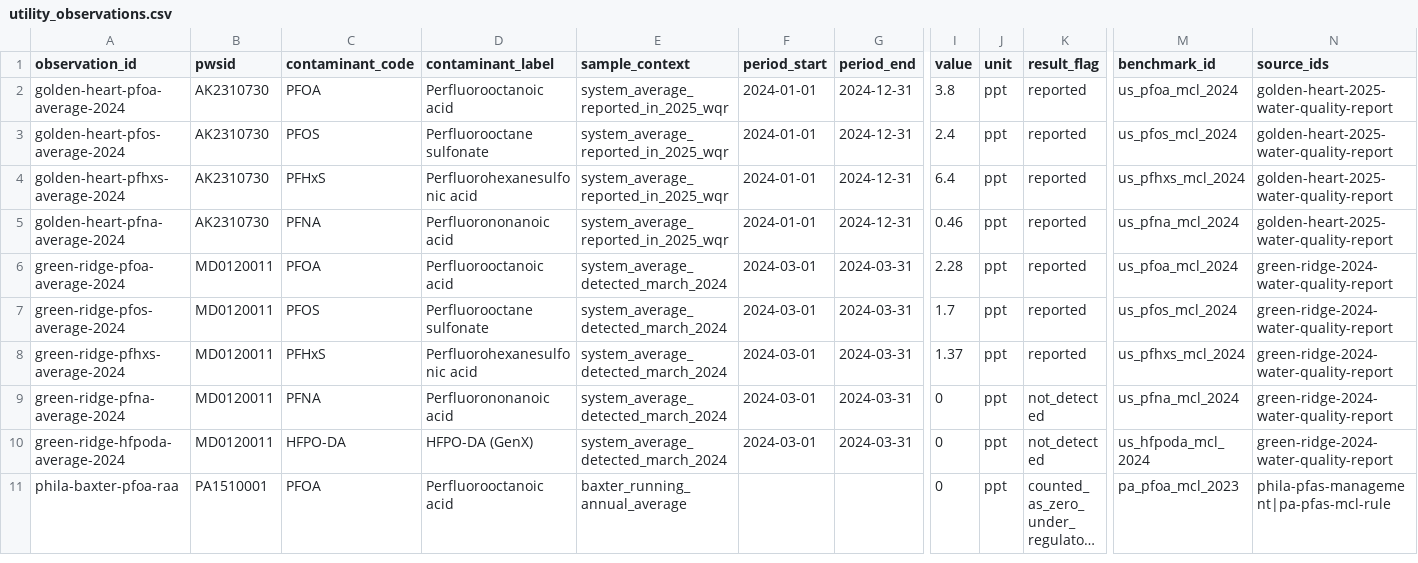
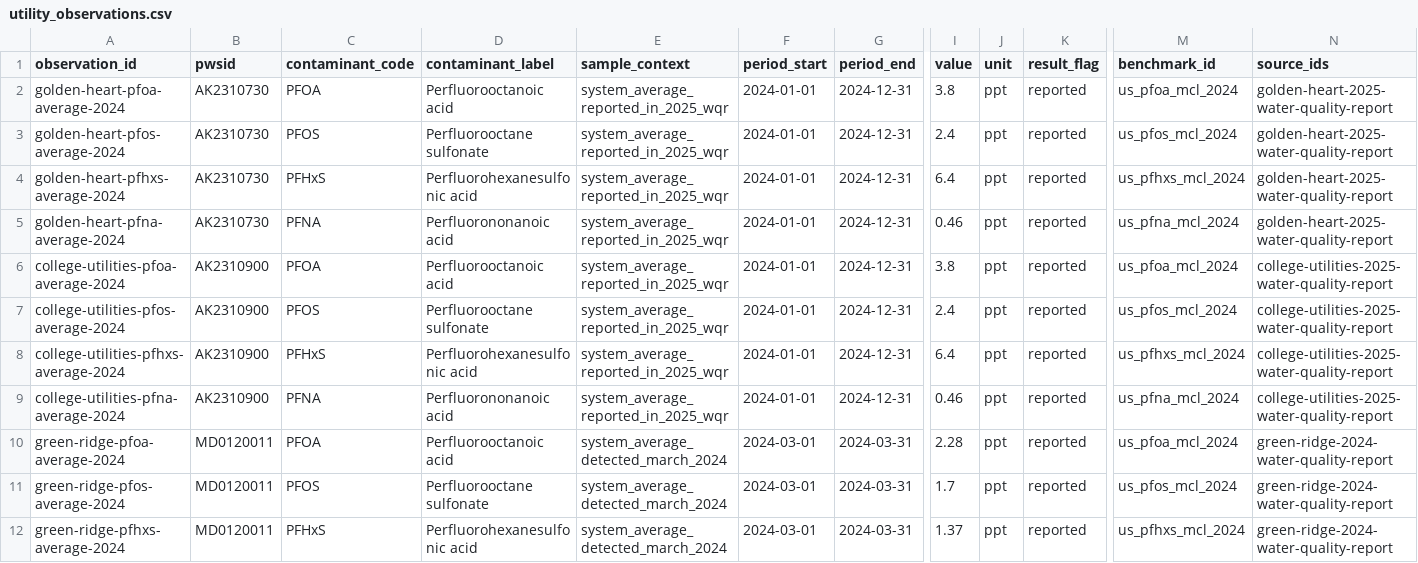
Before and after one commit to ichbinhyeok/pfas, a CSV file: data/normalized/utility_observations/utility_observations.csv, drawn as a sheet; only a part is shown, gaps mark what is left out; the shorter side is filled out with more unchanged rows; long unchanged cells end in …; rows hold the shown columns only; the diff names each change by its address in the sheet, - before the commit and + after, or states it on an @@ line.

Commit message:
Add College Utilities public-water dossier

```diff
--- a/data/normalized/utility_observations/utility_observations.csv
+++ b/data/normalized/utility_observations/utility_observations.csv
+row 6: college-utilities-pfoa-average-2024 | AK2310900 | PFOA | Perfluorooctanoic acid | system_average_reported_in_2025_wqr | 2024-01-01 | 2024-12-31 | 3.8 | ppt | reported | us_pfoa_mcl_2024 | college-utilities-2025-water-quality-report
+row 7: college-utilities-pfos-average-2024 | AK2310900 | PFOS | Perfluorooctane sulfonate | system_average_reported_in_2025_wqr | 2024-01-01 | 2024-12-31 | 2.4 | ppt | reported | us_pfos_mcl_2024 | college-utilities-2025-water-quality-report
+row 8: college-utilities-pfhxs-average-2024 | AK2310900 | PFHxS | Perfluorohexanesulfonic acid | system_average_reported_in_2025_wqr | 2024-01-01 | 2024-12-31 | 6.4 | ppt | reported | us_pfhxs_mcl_2024 | college-utilities-2025-water-quality-report
+row 9: college-utilities-pfna-average-2024 | AK2310900 | PFNA | Perfluorononanoic acid | system_average_reported_in_2025_wqr | 2024-01-01 | 2024-12-31 | 0.46 | ppt | reported | us_pfna_mcl_2024 | college-utilities-2025-water-quality-report
```
Also changed, not shown: data/normalized/public_water_systems/public_water_systems.csv, 28 other files.
